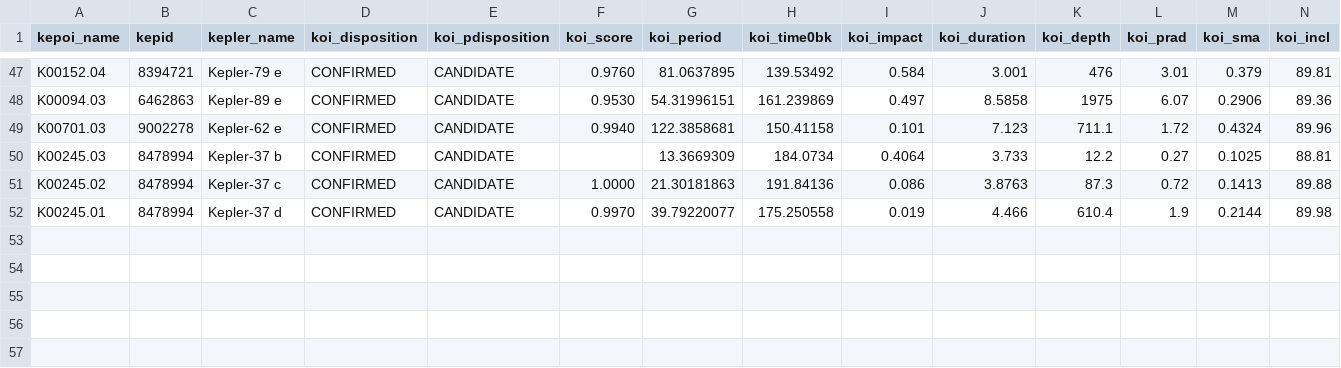
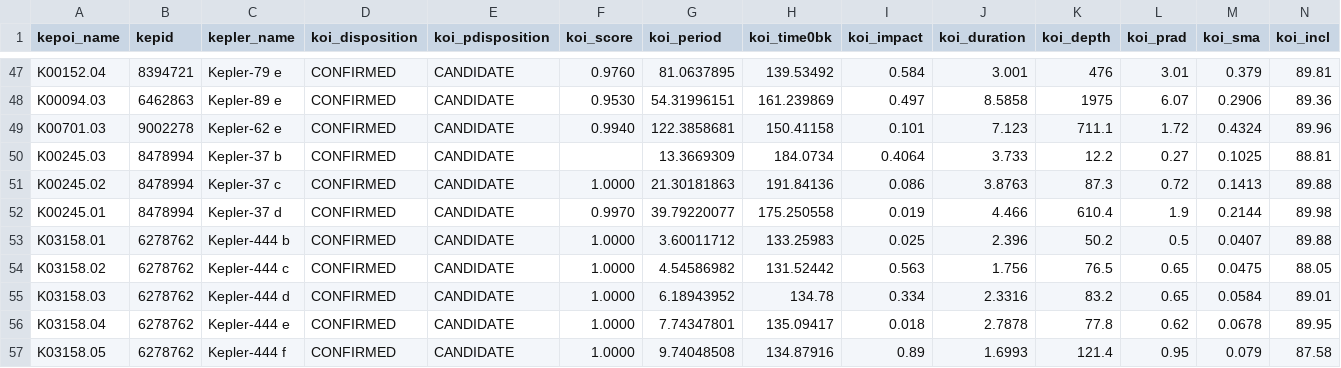
Before and after one commit to LewisAGI/exo-planets, a CSV file: data/cache/nasa_koi_lc_hosts.csv, drawn as a sheet; only a part is shown, gaps mark what is left out; rows hold the shown columns only; the diff names each change by its address in the sheet, - before the commit and + after, or states it on an @@ line.

```diff
--- a/data/cache/nasa_koi_lc_hosts.csv
+++ b/data/cache/nasa_koi_lc_hosts.csv
+row 53: K03158.01 | 6278762 | Kepler-444 b | CONFIRMED | CANDIDATE | 1.0000 | 3.60011712 | 133.25983 | 0.025 | 2.396 | 50.2 | 0.5 | 0.0407 | 89.88
+row 54: K03158.02 | 6278762 | Kepler-444 c | CONFIRMED | CANDIDATE | 1.0000 | 4.54586982 | 131.52442 | 0.563 | 1.756 | 76.5 | 0.65 | 0.0475 | 88.05
+row 55: K03158.03 | 6278762 | Kepler-444 d | CONFIRMED | CANDIDATE | 1.0000 | 6.18943952 | 134.78 | 0.334 | 2.3316 | 83.2 | 0.65 | 0.0584 | 89.01
+row 56: K03158.04 | 6278762 | Kepler-444 e | CONFIRMED | CANDIDATE | 1.0000 | 7.74347801 | 135.09417 | 0.018 | 2.7878 | 77.8 | 0.62 | 0.0678 | 89.95
+row 57: K03158.05 | 6278762 | Kepler-444 f | CONFIRMED | CANDIDATE | 1.0000 | 9.74048508 | 134.87916 | 0.89 | 1.6993 | 121.4 | 0.95 | 0.079 | 87.58
```
Also changed, not shown: 8 other files.
